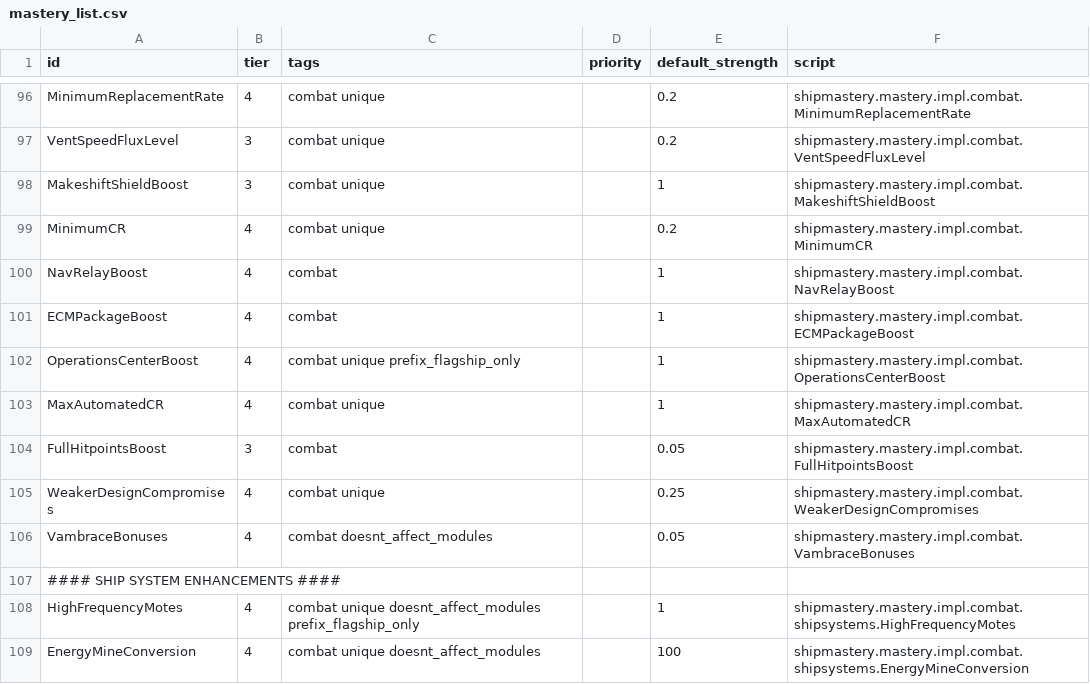
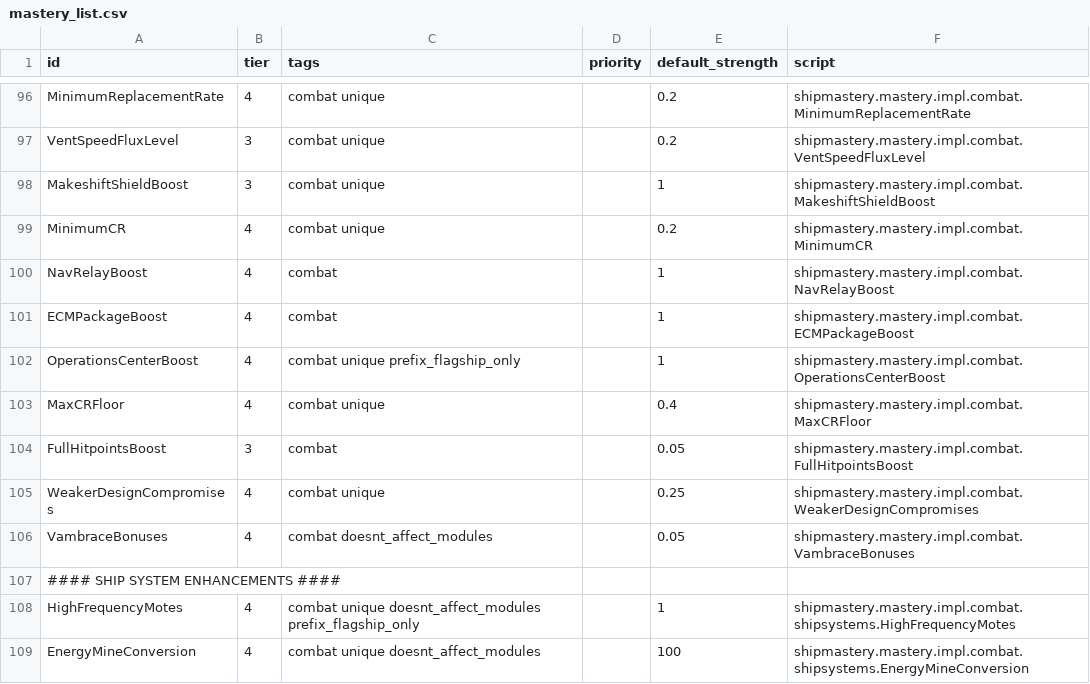
Before and after one commit to qcwxezda/Starsector-Ship-Mastery-System, a CSV file: data/shipmastery/mastery_list.csv, drawn as a sheet; only a part is shown, gaps mark what is left out.

```diff
--- a/data/shipmastery/mastery_list.csv
+++ b/data/shipmastery/mastery_list.csv
@@ -102,3 +102,3 @@ ECMPackageBoost,4,combat,,1,shipmastery.mastery.impl.combat.ECMPackageBoost
 OperationsCenterBoost,4,combat unique prefix_flagship_only,,1,shipmastery.mastery.impl.combat.OperationsCenterBoost
-MaxAutomatedCR,4,combat unique,,1,shipmastery.mastery.impl.combat.MaxAutomatedCR
+MaxCRFloor,4,combat unique,,0.4,shipmastery.mastery.impl.combat.MaxCRFloor
 FullHitpointsBoost,3,combat,,0.05,shipmastery.mastery.impl.combat.FullHitpointsBoost
```
Also changed, not shown: 12 other files.
